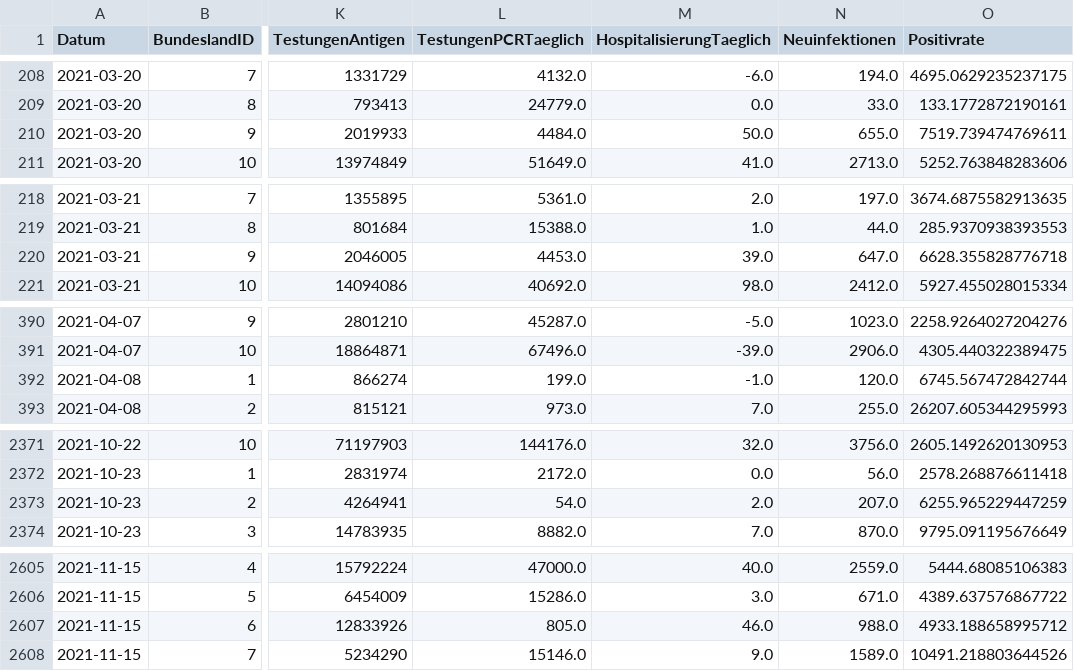
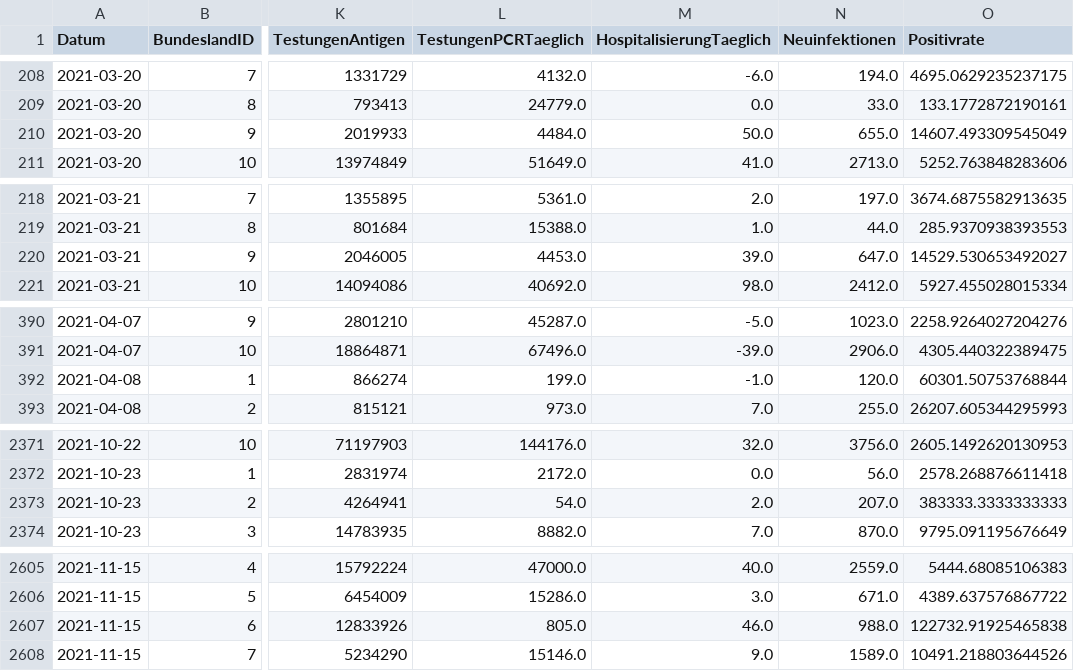
Before and after one commit to schletz/Pos5xhif, a CSV file: CovidAuswertung/timeline-faelle-bundeslaender.csv, drawn as a sheet; only a part is shown, gaps mark what is left out; the diff covers the shown part only; the diff names each change by its address in the sheet, - before the commit and + after, or states it on an @@ line.

```diff
--- a/CovidAuswertung/timeline-faelle-bundeslaender.csv
+++ b/CovidAuswertung/timeline-faelle-bundeslaender.csv
-O210 (Positivrate): 7519.739474769611
+O210 (Positivrate): 14607.493309545049
-O220 (Positivrate): 6628.355828776718
+O220 (Positivrate): 14529.530653492027
-O392 (Positivrate): 6745.567472842744
+O392 (Positivrate): 60301.50753768844
-O2373 (Positivrate): 6255.965229447259
+O2373 (Positivrate): 383333.3333333333
-O2607 (Positivrate): 4933.188658995712
+O2607 (Positivrate): 122732.91925465838
```
Also changed, not shown: 5 edited cells elsewhere in this file, 7 other files.
